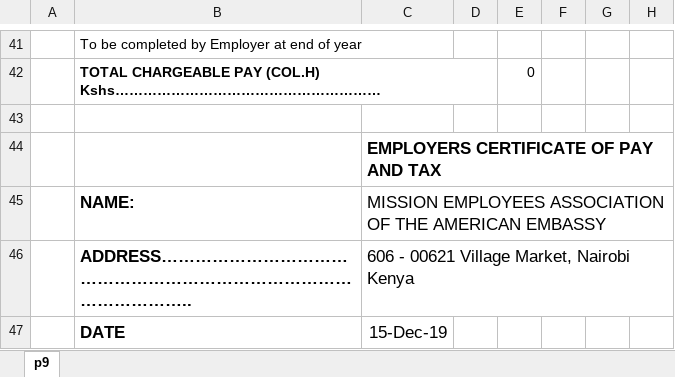
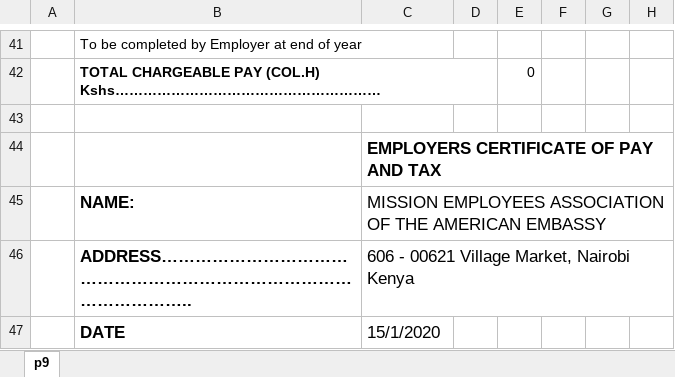
Before and after one commit to Kirera-Wainaina/mea-tax, an Excel workbook: static/p9.xlsx, sheet p9, drawn as a sheet; only a part is shown, gaps mark what is left out; values as stored, in another font and other column widths than the file's, no borders; charts and pictures not drawn; the diff names each change by its address in the sheet, - before the commit and + after, or states it on an @@ line.

```diff
--- a/static/p9.xlsx (sheet p9)
+++ b/static/p9.xlsx (sheet p9)
-C47: 15-Dec-19
+C47: 15/1/2020
```
Also changed, not shown: charts or pictures, static/records.xlsx, 2 other files.
